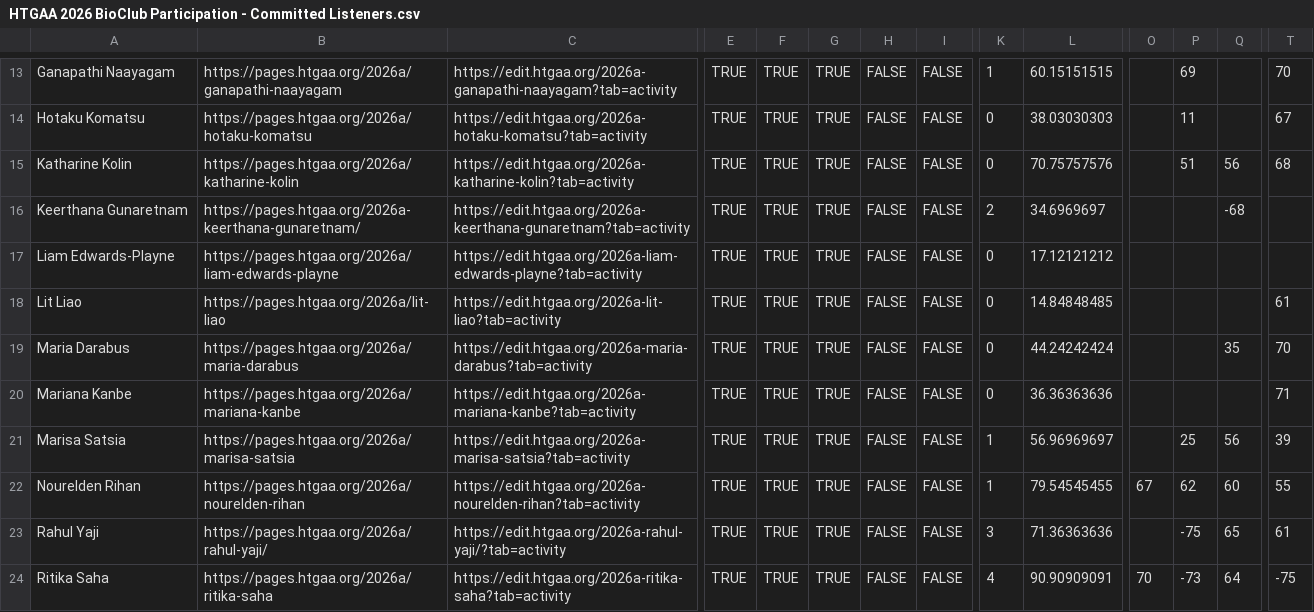
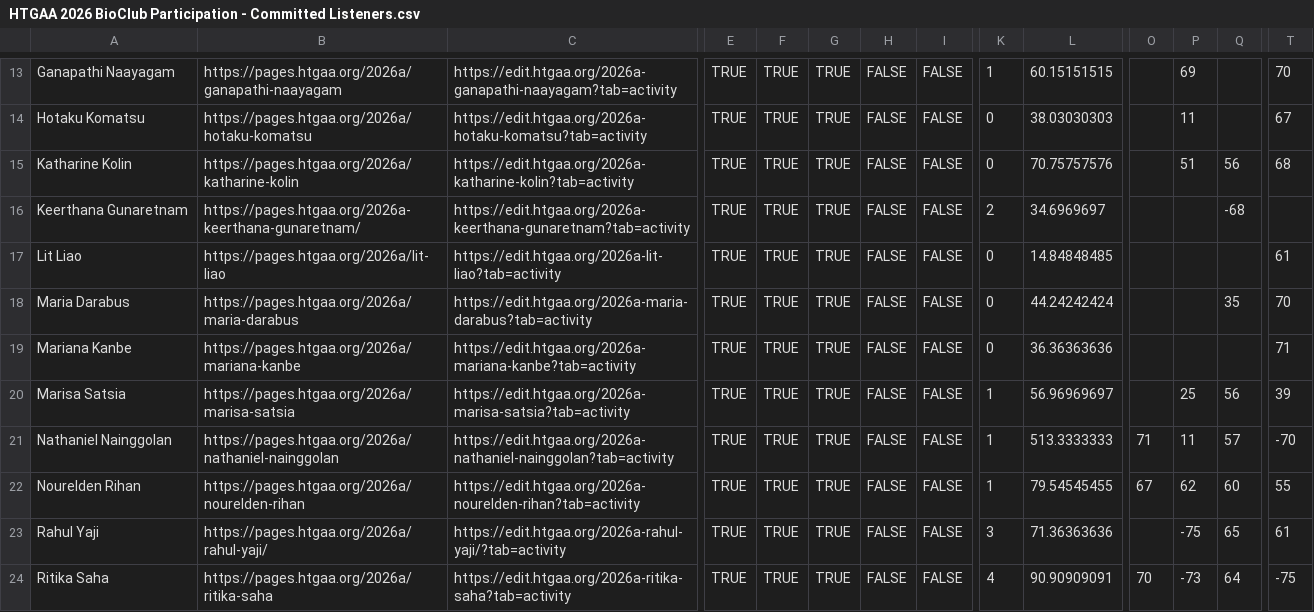
Before and after one commit to BioClub/htbaa.bioclub.tokyo, a CSV file: assets/HTGAA 2026 BioClub Participation - Committed Listeners.csv, drawn as a sheet; only a part is shown, gaps mark what is left out; removed rows and columns are numbered as before the commit, all else as after; rows hold the shown columns only; the diff names each change by its address in the sheet, - before the commit and + after, or states it on an @@ line.

Commit message:
Update HTGAA 2026 BioClub Participation - Committed Listeners.csv

```diff
--- a/assets/HTGAA 2026 BioClub Participation - Committed Listeners.csv
+++ b/assets/HTGAA 2026 BioClub Participation - Committed Listeners.csv
-row 17: Liam Edwards-Playne | https://pages.htgaa.org/2026a/liam-edwards-playne | https://edit.htgaa.org/2026a-liam-edwards-playne?tab=activity | TRUE | TRUE | TRUE | FALSE | FALSE | 0 | 17.12121212
+row 21: Nathaniel Nainggolan | https://pages.htgaa.org/2026a/nathaniel-nainggolan | https://edit.htgaa.org/2026a-nathaniel-nainggolan?tab=activity | TRUE | TRUE | TRUE | FALSE | FALSE | 1 | 513.3333333 | 71 | 11 | 57 | -70
```
